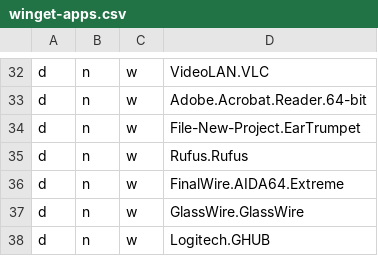
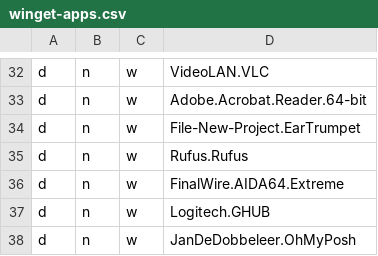
Before and after one commit to alec-hs/windows-11-setup, a CSV file: app-files/winget-apps.csv, drawn as a sheet; only a part is shown, gaps mark what is left out.

```diff
--- a/app-files/winget-apps.csv
+++ b/app-files/winget-apps.csv
@@ -36,3 +36,3 @@ d,n,w,Rufus.Rufus,
 d,n,w,FinalWire.AIDA64.Extreme,
-d,n,w,GlassWire.GlassWire,
 d,n,w,Logitech.GHUB,
+d,n,w,JanDeDobbeleer.OhMyPosh,
```
Also changed, not shown: 5 other files.
